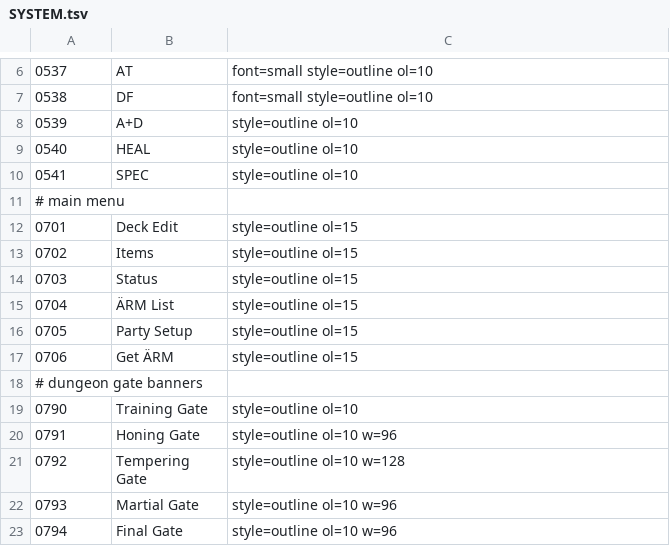
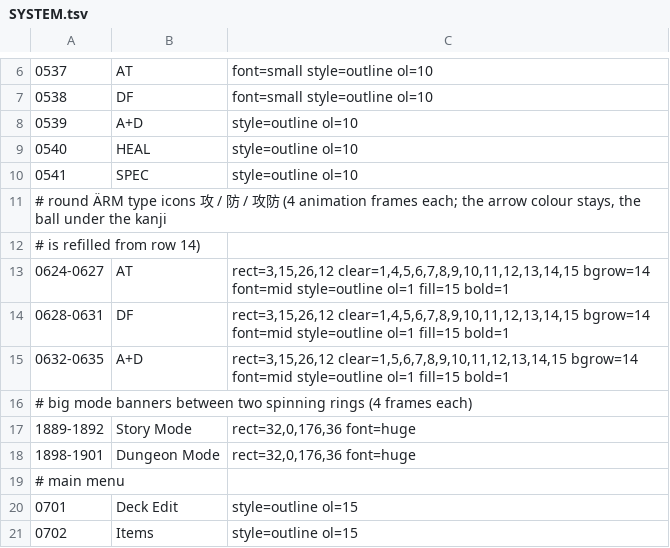
Before and after one commit to minhnhattonthat/maer-heaven-knockin-on-heaven-s-door-en, a TSV file: gfx/SYSTEM.tsv, drawn as a sheet; only a part is shown, gaps mark what is left out; the shorter side is filled out with more unchanged rows; the diff names each change by its address in the sheet, - before the commit and + after, or states it on an @@ line.

```diff
--- a/gfx/SYSTEM.tsv
+++ b/gfx/SYSTEM.tsv
+row 11: # round ÄRM type icons 攻 / 防 / 攻防 (4 animation frames each; the arrow colour stays, the ball under the kanji
+row 12: # is refilled from row 14)
+row 13: 0624-0627 | AT | rect=3,15,26,12 clear=1,4,5,6,7,8,9,10,11,12,13,14,15 bgrow=14 font=mid style=outline ol=1 fill=15 bold=1
+row 14: 0628-0631 | DF | rect=3,15,26,12 clear=1,4,5,6,7,8,9,10,11,12,13,14,15 bgrow=14 font=mid style=outline ol=1 fill=15 bold=1
+row 15: 0632-0635 | A+D | rect=3,15,26,12 clear=1,5,6,7,8,9,10,11,12,13,14,15 bgrow=14 font=mid style=outline ol=1 fill=15 bold=1
+row 16: # big mode banners between two spinning rings (4 frames each)
+row 17: 1889-1892 | Story Mode | rect=32,0,176,36 font=huge
+row 18: 1898-1901 | Dungeon Mode | rect=32,0,176,36 font=huge
```
Also changed, not shown: 4 other files.
